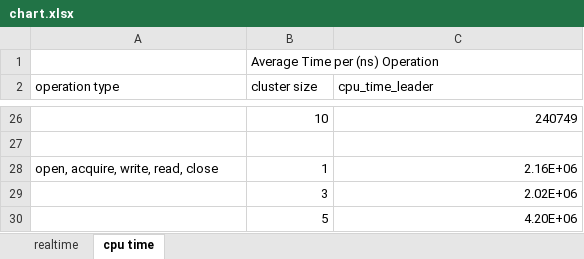
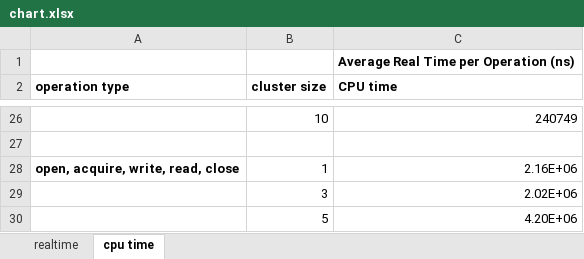
Before and after one commit to szn-cs/cs739-final-project, an Excel workbook: results/chart.xlsx, sheet cpu time, drawn as a sheet; only a part is shown, gaps mark what is left out; values as stored, in another font and other column widths than the file's, no borders; charts and pictures not drawn; removed rows and columns are numbered as before the commit, all else as after; the diff covers the shown part only; the diff names each change by its address in the sheet, - before the commit and + after, or states it on an @@ line.

```diff
--- a/results/chart.xlsx (sheet cpu time)
+++ b/results/chart.xlsx (sheet cpu time)
-row 1:  | Average Time per (ns) Operation
+row 1:  |  | Average Real Time per Operation (ns)
-A2:C2 bold: off
+A2:C2 bold: on
-C2: cpu_time_leader
+C2: CPU time
-A28 bold: off
+A28 bold: on
```
Also changed, not shown: cell formats elsewhere in this sheet, charts or pictures.
